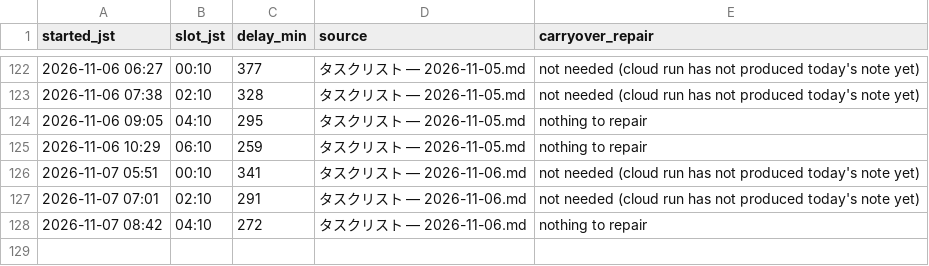
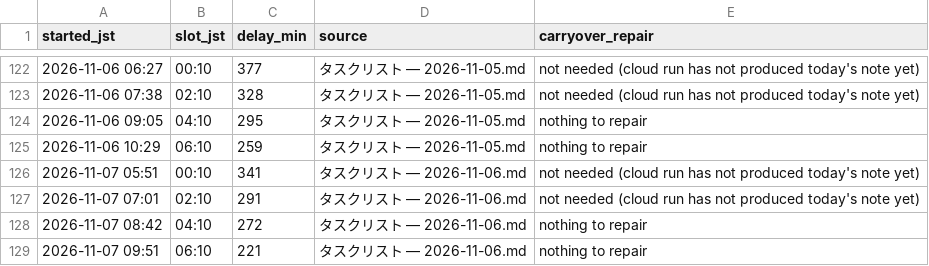
Before and after one commit to koki-nakata/ai-company, a TSV file: logs/vault-sync.tsv, drawn as a sheet; only a part is shown, gaps mark what is left out.

```diff
--- a/logs/vault-sync.tsv
+++ b/logs/vault-sync.tsv
@@ -128 +128,2 @@ started_jst	slot_jst	delay_min	source	carryover_repair
 2026-11-07 08:42	04:10	272	タスクリスト — 2026-11-06.md	nothing to repair
+2026-11-07 09:51	06:10	221	タスクリスト — 2026-11-06.md	nothing to repair
```
